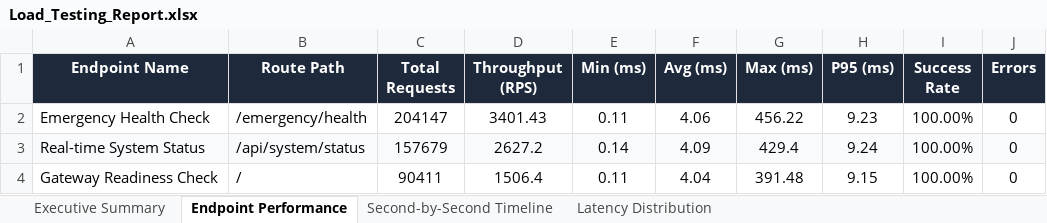
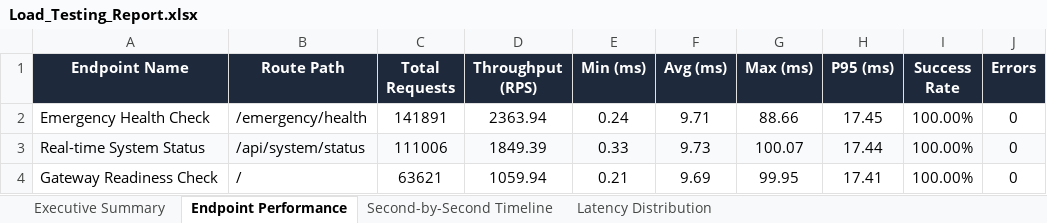
Before and after one commit to Thanujaradhakrishnan04/Trace, an Excel workbook: Load_Testing_Report.xlsx, sheet Endpoint Performance, drawn as a sheet; values as stored, in another font and other column widths than the file's, no borders; the diff names each change by its address in the sheet, - before the commit and + after, or states it on an @@ line.

```diff
--- a/Load_Testing_Report.xlsx (sheet Endpoint Performance)
+++ b/Load_Testing_Report.xlsx (sheet Endpoint Performance)
-C2 (Total Requests): 204147
+C2 (Total Requests): 141891
-D2 (Throughput (RPS)): 3401.43
+D2 (Throughput (RPS)): 2363.94
-E2 (Min (ms)): 0.11
+E2 (Min (ms)): 0.24
-F2 (Avg (ms)): 4.06
+F2 (Avg (ms)): 9.71
-G2 (Max (ms)): 456.22
+G2 (Max (ms)): 88.66
-H2 (P95 (ms)): 9.23
+H2 (P95 (ms)): 17.45
-C3 (Total Requests): 157679
+C3 (Total Requests): 111006
-D3 (Throughput (RPS)): 2627.2
+D3 (Throughput (RPS)): 1849.39
-E3 (Min (ms)): 0.14
+E3 (Min (ms)): 0.33
-F3 (Avg (ms)): 4.09
+F3 (Avg (ms)): 9.73
-G3 (Max (ms)): 429.4
+G3 (Max (ms)): 100.07
-H3 (P95 (ms)): 9.24
+H3 (P95 (ms)): 17.44
-C4 (Total Requests): 90411
+C4 (Total Requests): 63621
-D4 (Throughput (RPS)): 1506.4
+D4 (Throughput (RPS)): 1059.94
-E4 (Min (ms)): 0.11
+E4 (Min (ms)): 0.21
-F4 (Avg (ms)): 4.04
+F4 (Avg (ms)): 9.69
-G4 (Max (ms)): 391.48
+G4 (Max (ms)): 99.95
-H4 (P95 (ms)): 9.15
+H4 (P95 (ms)): 17.41
```
Also changed, not shown: sheet Second-by-Second Timeline, sheet Executive Summary, sheet Latency Distribution, E2E_Functional_Test_Report.xlsx, Vulnerability Test Results/Appium_E2E_Test_Report_Final.xlsx, 4 other files.
